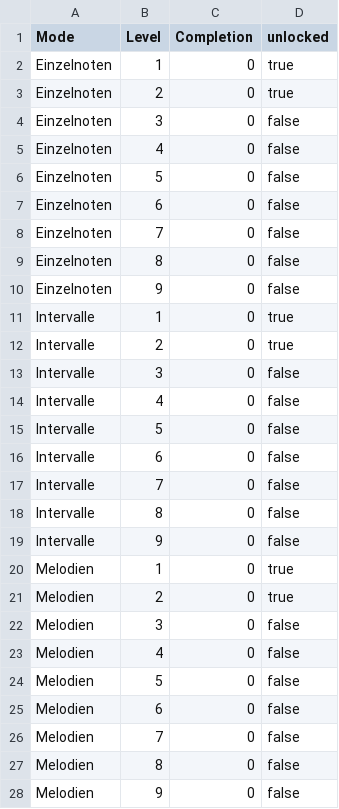
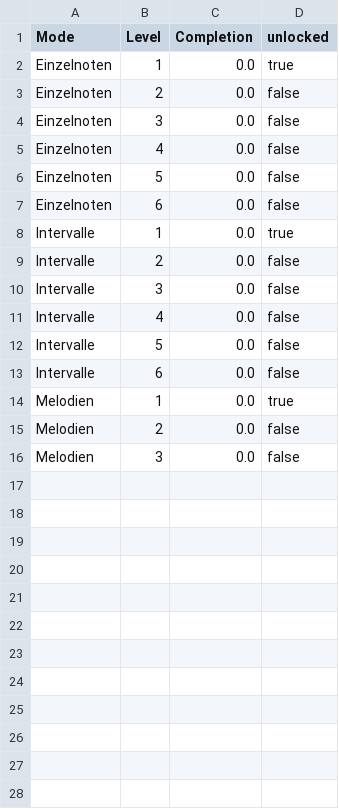
Before and after one commit to Driemtax/VocalHero, a CSV file: src/assets/initialLevel.csv, drawn as a sheet.

```diff
--- a/src/assets/initialLevel.csv
+++ b/src/assets/initialLevel.csv
@@ -1,28 +1,16 @@
 Mode,Level,Completion,unlocked
-Einzelnoten,1,0,true
-Einzelnoten,2,0,true
-Einzelnoten,3,0,false
-Einzelnoten,4,0,false
-Einzelnoten,5,0,false
-Einzelnoten,6,0,false
-Einzelnoten,7,0,false
-Einzelnoten,8,0,false
-Einzelnoten,9,0,false
-Intervalle,1,0,true
-Intervalle,2,0,true
-Intervalle,3,0,false
-Intervalle,4,0,false
-Intervalle,5,0,false
-Intervalle,6,0,false
-Intervalle,7,0,false
-Intervalle,8,0,false
-Intervalle,9,0,false
-Melodien,1,0,true
-Melodien,2,0,true
-Melodien,3,0,false
-Melodien,4,0,false
-Melodien,5,0,false
-Melodien,6,0,false
-Melodien,7,0,false
-Melodien,8,0,false
-Melodien,9,0,false
+Einzelnoten,1,0.0,true
+Einzelnoten,2,0.0,false
+Einzelnoten,3,0.0,false
+Einzelnoten,4,0.0,false
+Einzelnoten,5,0.0,false
+Einzelnoten,6,0.0,false
+Intervalle,1,0.0,true
+Intervalle,2,0.0,false
+Intervalle,3,0.0,false
+Intervalle,4,0.0,false
+Intervalle,5,0.0,false
+Intervalle,6,0.0,false
+Melodien,1,0.0,true
+Melodien,2,0.0,false
+Melodien,3,0.0,false
```
Also changed, not shown: src/assets/level.csv, 13 other files.
